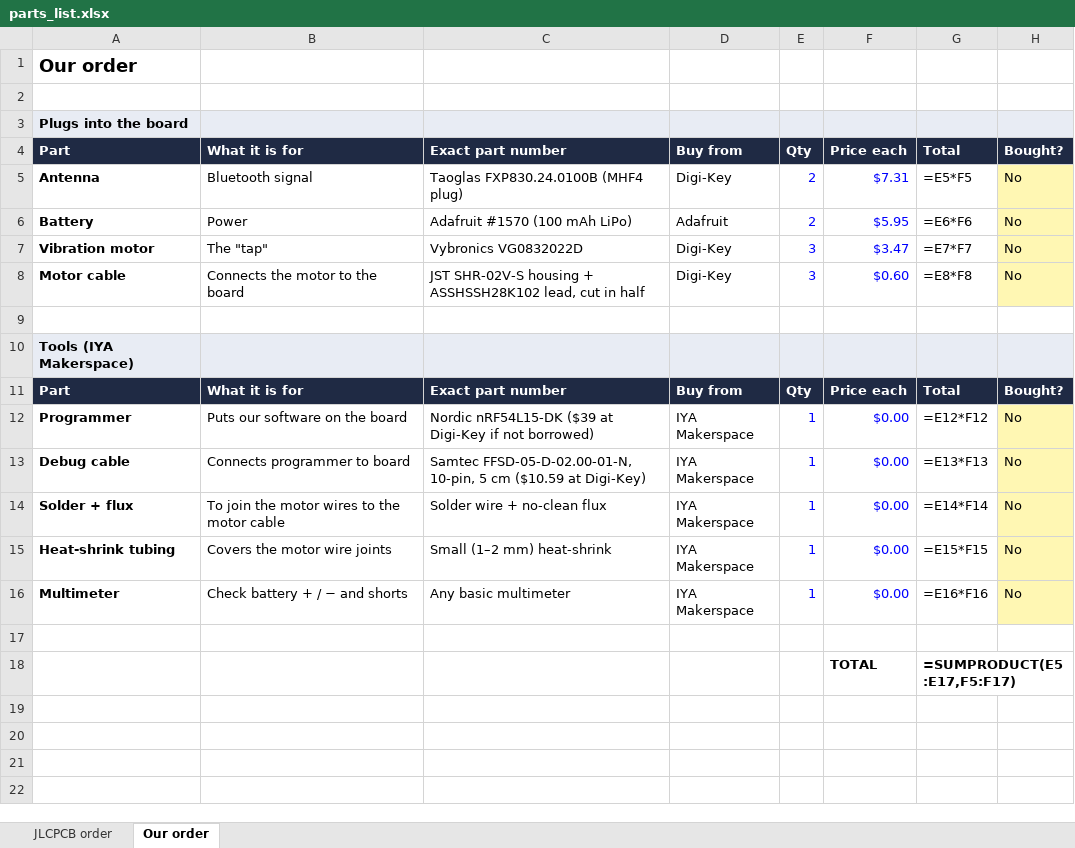
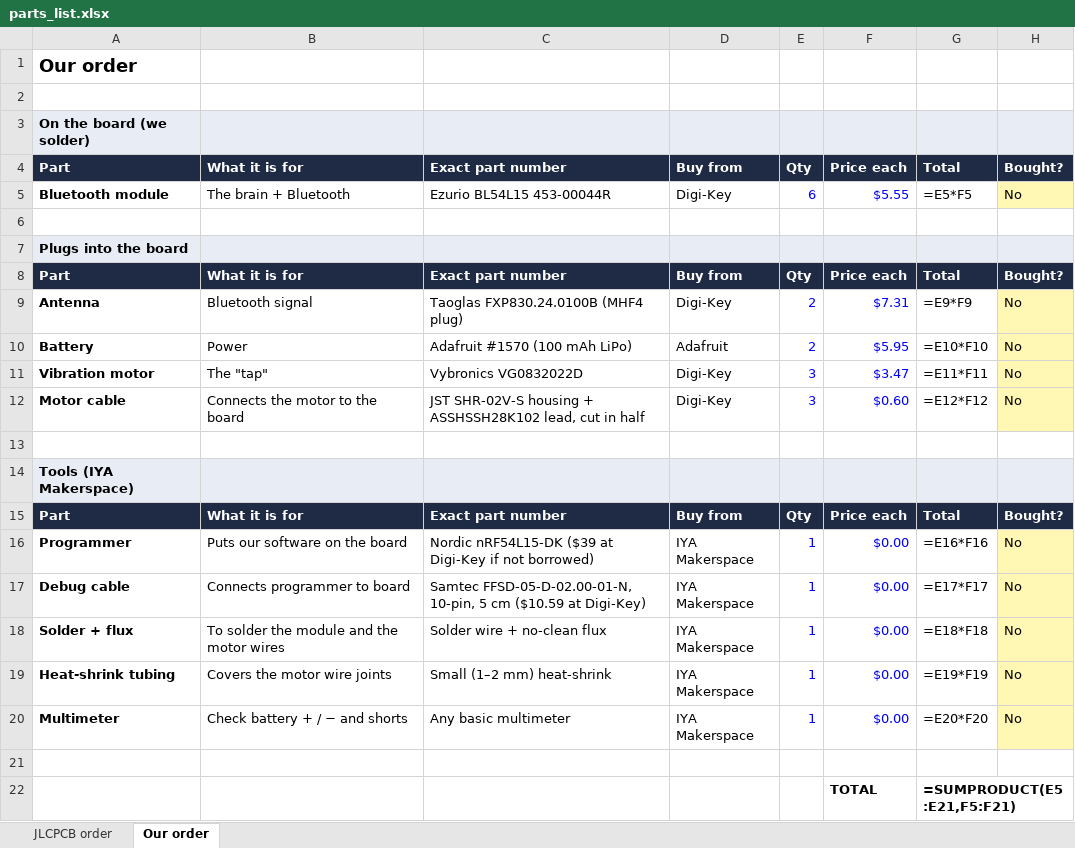
Before and after one commit to sam-willi/cue, an Excel workbook: hardware/devboard/parts_list.xlsx, sheet Our order, drawn as a sheet; values as stored, in another font and other column widths than the file's, no borders; formulas without a stored value are shown as written; addresses are those after the commit; the diff names each change by its address in the sheet, - before the commit and + after, or states it on an @@ line.

```diff
--- a/hardware/devboard/parts_list.xlsx (sheet Our order)
+++ b/hardware/devboard/parts_list.xlsx (sheet Our order)
+row 3: On the board (we solder)
+row 4: Part | What it is for | Exact part number | Buy from | Qty | Price each | Total | Bought?
+row 5: Bluetooth module | The brain + Bluetooth | Ezurio BL54L15 453-00044R | Digi-Key | 6 | $5.55 | =E5*F5 | No
+row 6: (empty)
-G9: =E5*F5
+G9: =E9*F9
-G10: =E6*F6
+G10: =E10*F10
-G11: =E7*F7
+G11: =E11*F11
-G12: =E8*F8
+G12: =E12*F12
-G16: =E12*F12
+G16: =E16*F16
-G17: =E13*F13
+G17: =E17*F17
-B18: To join the motor wires to the motor cable
+B18: To solder the module and the motor wires
-G18: =E14*F14
+G18: =E18*F18
-G19: =E15*F15
+G19: =E19*F19
-G20: =E16*F16
+G20: =E20*F20
-G22: =SUMPRODUCT(E5:E17,F5:F17)
+G22: =SUMPRODUCT(E5:E21,F5:F21)
```
Also changed, not shown: sheet JLCPCB order, 5 other files.
